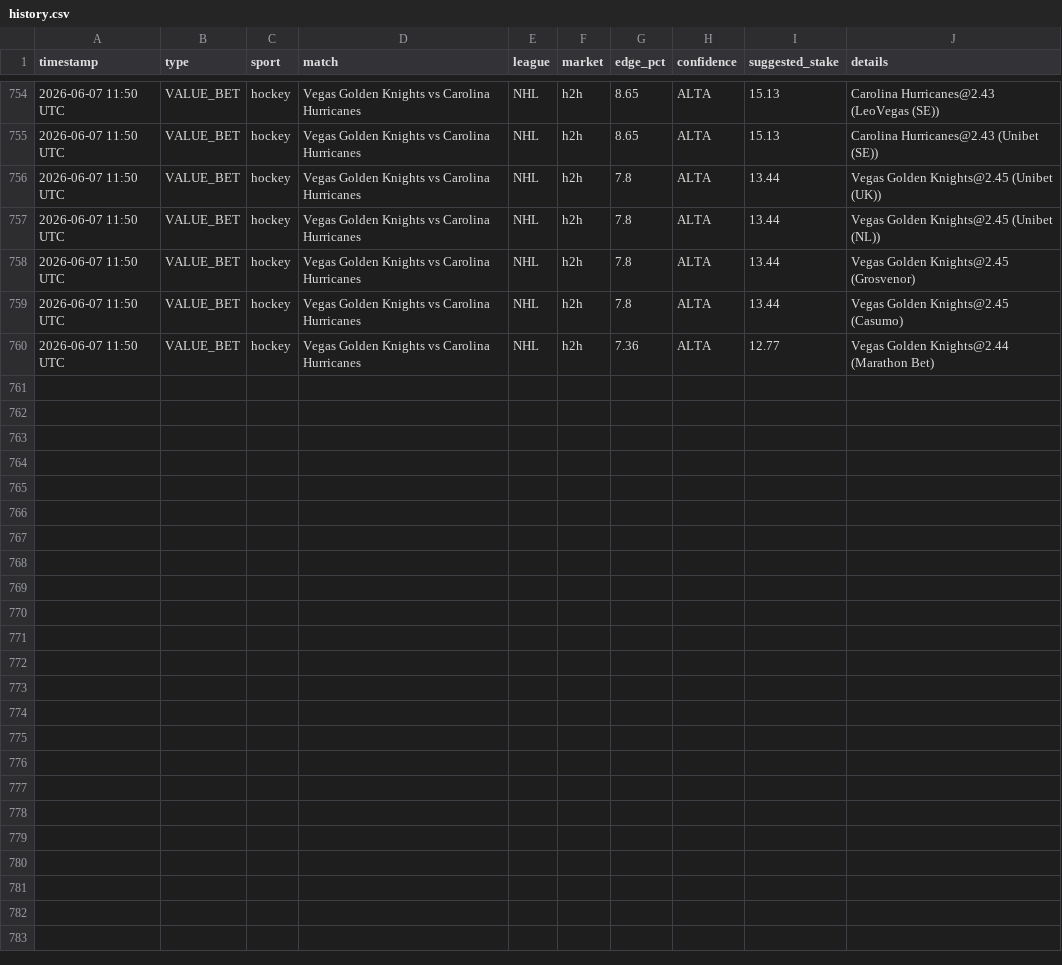
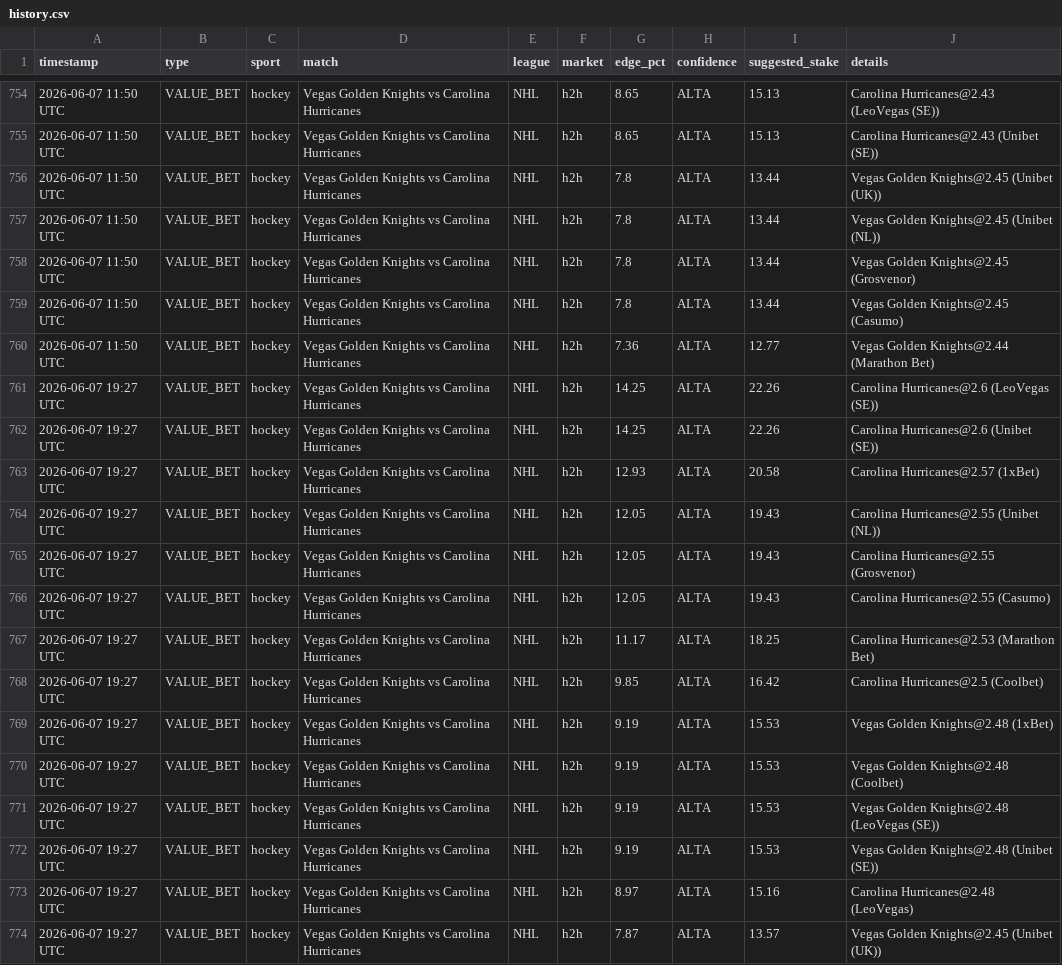
Before and after one commit to Ogotemmeli/betting_v2_widenet, a CSV file: reports/history.csv, drawn as a sheet; only a part is shown, gaps mark what is left out.

Commit message:
🏟️ Multi-sport analysis: 2026-06-07 19:27 UTC

```diff
--- a/reports/history.csv
+++ b/reports/history.csv
@@ -760 +760,15 @@ timestamp,type,sport,match,league,market,edge_pct,confidence,suggested_stake,det
 2026-06-07 11:50 UTC,VALUE_BET,hockey,Vegas Golden Knights vs Carolina Hurricanes,NHL,h2h,7.36,ALTA,12.77,Vegas Golden Knights@2.44 (Marathon Bet)
+2026-06-07 19:27 UTC,VALUE_BET,hockey,Vegas Golden Knights vs Carolina Hurricanes,NHL,h2h,14.25,ALTA,22.26,Carolina Hurricanes@2.6 (LeoVegas (SE))
+2026-06-07 19:27 UTC,VALUE_BET,hockey,Vegas Golden Knights vs Carolina Hurricanes,NHL,h2h,14.25,ALTA,22.26,Carolina Hurricanes@2.6 (Unibet (SE))
+2026-06-07 19:27 UTC,VALUE_BET,hockey,Vegas Golden Knights vs Carolina Hurricanes,NHL,h2h,12.93,ALTA,20.58,Carolina Hurricanes@2.57 (1xBet)
+2026-06-07 19:27 UTC,VALUE_BET,hockey,Vegas Golden Knights vs Carolina Hurricanes,NHL,h2h,12.05,ALTA,19.43,Carolina Hurricanes@2.55 (Unibet (NL))
+2026-06-07 19:27 UTC,VALUE_BET,hockey,Vegas Golden Knights vs Carolina Hurricanes,NHL,h2h,12.05,ALTA,19.43,Carolina Hurricanes@2.55 (Grosvenor)
+2026-06-07 19:27 UTC,VALUE_BET,hockey,Vegas Golden Knights vs Carolina Hurricanes,NHL,h2h,12.05,ALTA,19.43,Carolina Hurricanes@2.55 (Casumo)
+2026-06-07 19:27 UTC,VALUE_BET,hockey,Vegas Golden Knights vs Carolina Hurricanes,NHL,h2h,11.17,ALTA,18.25,Carolina Hurricanes@2.53 (Marathon Bet)
+2026-06-07 19:27 UTC,VALUE_BET,hockey,Vegas Golden Knights vs Carolina Hurricanes,NHL,h2h,9.85,ALTA,16.42,Carolina Hurricanes@2.5 (Coolbet)
+2026-06-07 19:27 UTC,VALUE_BET,hockey,Vegas Golden Knights vs Carolina Hurricanes,NHL,h2h,9.19,ALTA,15.53,Vegas Golden Knights@2.48 (1xBet)
+2026-06-07 19:27 UTC,VALUE_BET,hockey,Vegas Golden Knights vs Carolina Hurricanes,NHL,h2h,9.19,ALTA,15.53,Vegas Golden Knights@2.48 (Coolbet)
+2026-06-07 19:27 UTC,VALUE_BET,hockey,Vegas Golden Knights vs Carolina Hurricanes,NHL,h2h,9.19,ALTA,15.53,Vegas Golden Knights@2.48 (LeoVegas (SE))
+2026-06-07 19:27 UTC,VALUE_BET,hockey,Vegas Golden Knights vs Carolina Hurricanes,NHL,h2h,9.19,ALTA,15.53,Vegas Golden Knights@2.48 (Unibet (SE))
+2026-06-07 19:27 UTC,VALUE_BET,hockey,Vegas Golden Knights vs Carolina Hurricanes,NHL,h2h,8.97,ALTA,15.16,Carolina Hurricanes@2.48 (LeoVegas)
+2026-06-07 19:27 UTC,VALUE_BET,hockey,Vegas Golden Knights vs Carolina Hurricanes,NHL,h2h,7.87,ALTA,13.57,Vegas Golden Knights@2.45 (Unibet (UK))
```
Also changed, not shown: 3 other files.
